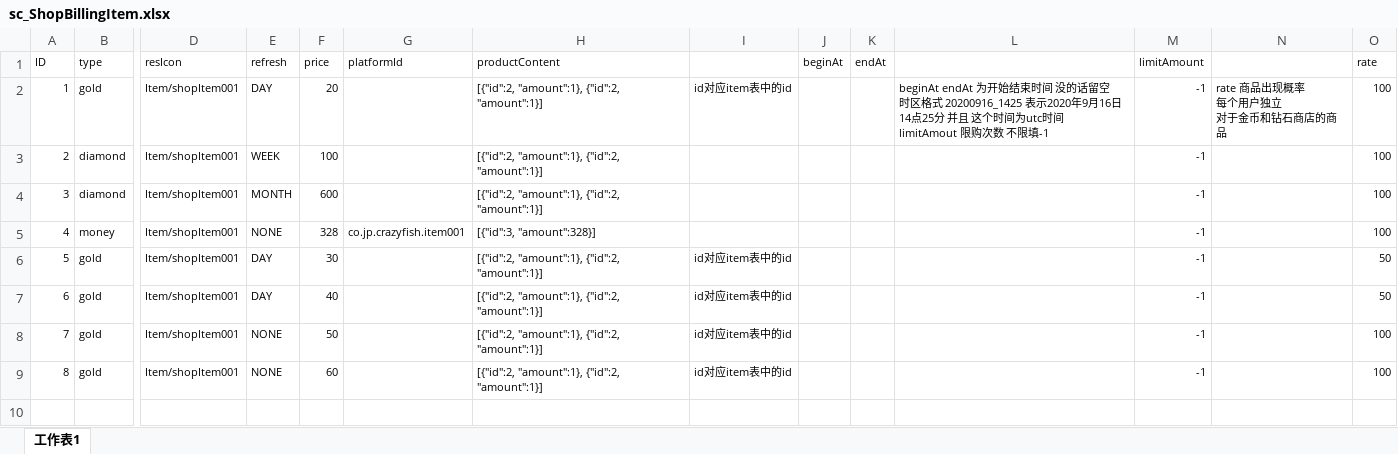
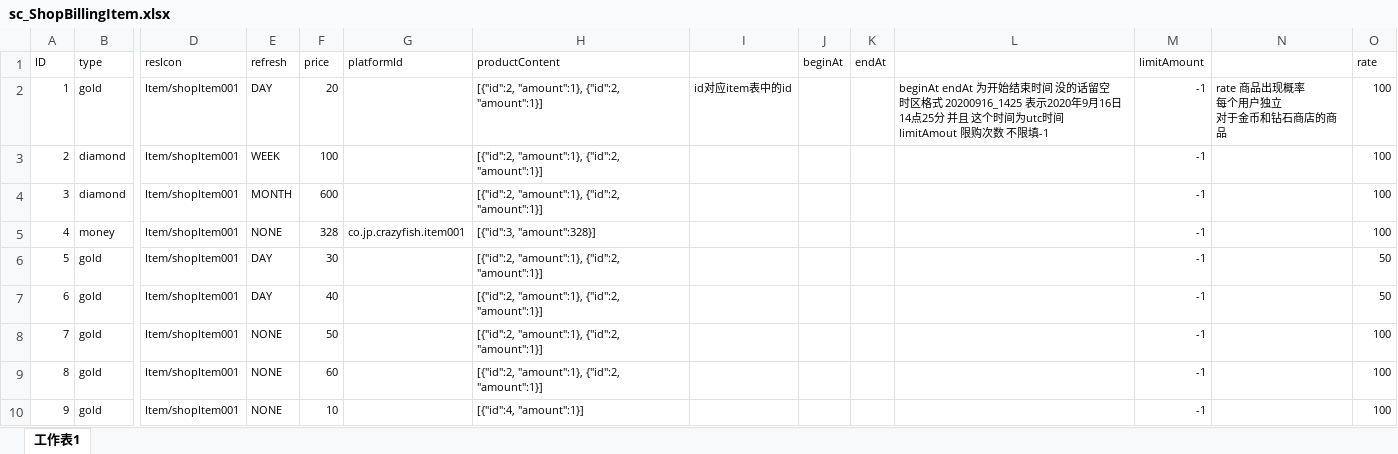
Before and after one commit to ZhangQichao1988/MultiGreedyFish, an Excel workbook: xlsx/sc_ShopBillingItem.xlsx, sheet 工作表1, drawn as a sheet; only a part is shown, gaps mark what is left out; values as stored, in another font and other column widths than the file's, no borders; rows hold the shown columns only; the diff names each change by its address in the sheet, - before the commit and + after, or states it on an @@ line.

```diff
--- a/xlsx/sc_ShopBillingItem.xlsx (sheet 工作表1)
+++ b/xlsx/sc_ShopBillingItem.xlsx (sheet 工作表1)
-I6:I9: id对应item表中的id
+I6:I9: (empty)
+row 10: 9 | gold | Item/shopItem001 | NONE | 10 |  | [{"id":4, "amount":1}] |  |  |  |  | -1 |  | 100
```
Also changed, not shown: charts or pictures, xlsx/sc_LanguageData.xlsx, 18 other files.
